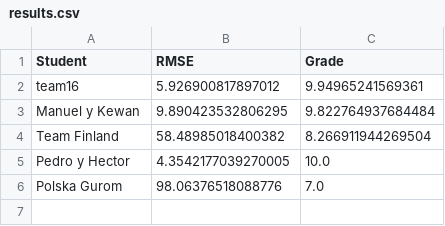
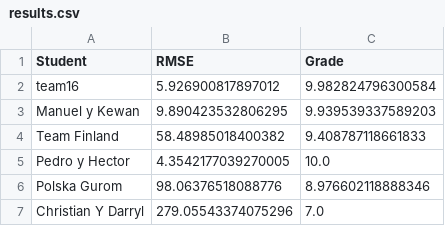
Before and after one commit to vignoni/mec-prac5, a CSV file: results.csv, drawn as a sheet.

Commit message:
New result: Christian Y Darryl

```diff
--- a/results.csv
+++ b/results.csv
@@ -1,6 +1,7 @@
 Student,RMSE,Grade
-team16,5.926900817897012,9.94965241569361
-Manuel y Kewan,9.890423532806295,9.822764937684484
-Team Finland,58.48985018400382,8.266911944269504
+team16,5.926900817897012,9.982824796300584
+Manuel y Kewan,9.890423532806295,9.939539337589203
+Team Finland,58.48985018400382,9.408787118661833
 Pedro y Hector,4.3542177039270005,10.0
-Polska Gurom,98.06376518088776,7.0
+Polska Gurom,98.06376518088776,8.976602118888346
+Christian Y Darryl,279.05543374075296,7.0
```
Also changed, not shown: 1 other file.
